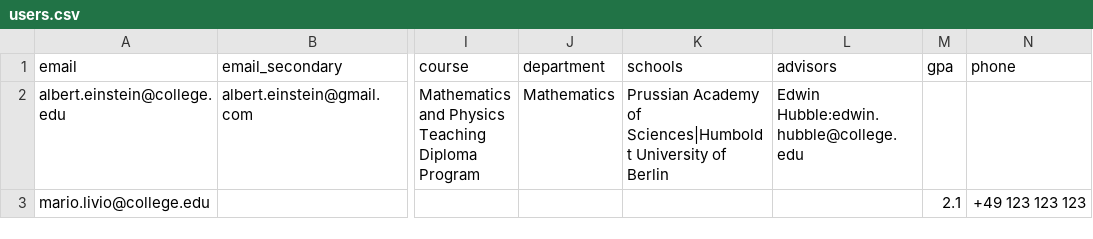
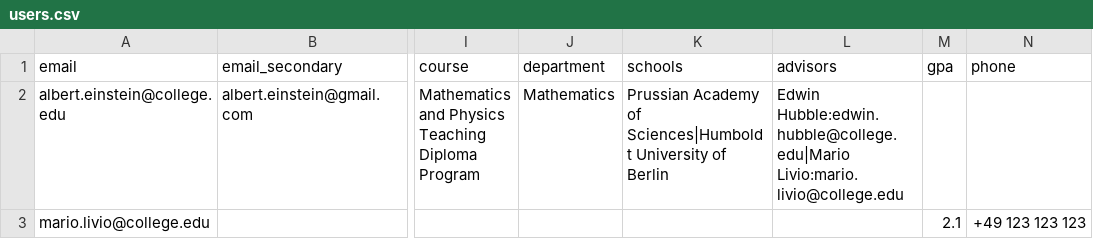
Before and after one commit to ucroo-community/tutorials, a CSV file: standardFormats/users.csv, drawn as a sheet; only a part is shown, gaps mark what is left out; the diff names each change by its address in the sheet, - before the commit and + after, or states it on an @@ line.

Commit message:
adding back Mario as Albert's advisor to avoid confusion

```diff
--- a/standardFormats/users.csv
+++ b/standardFormats/users.csv
-L2 (advisors): Edwin Hubble:edwin.hubble@college.edu
+L2 (advisors): Edwin Hubble:edwin.hubble@college.edu|Mario Livio:mario.livio@college.edu
```
